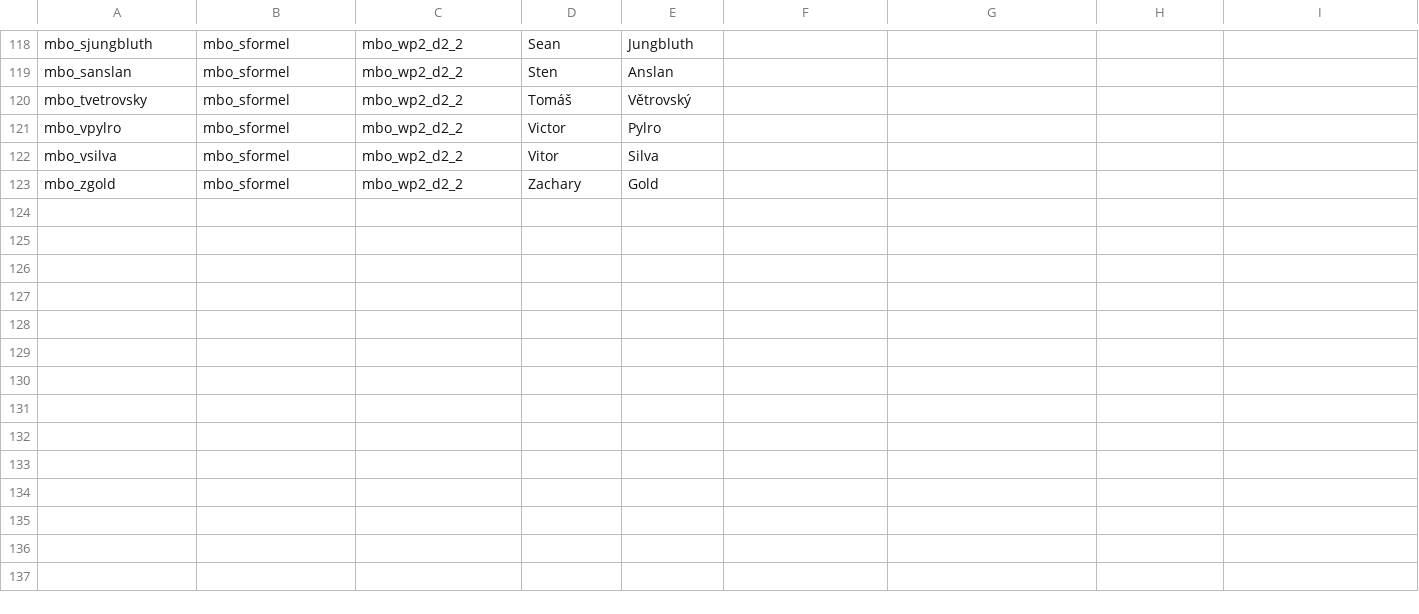
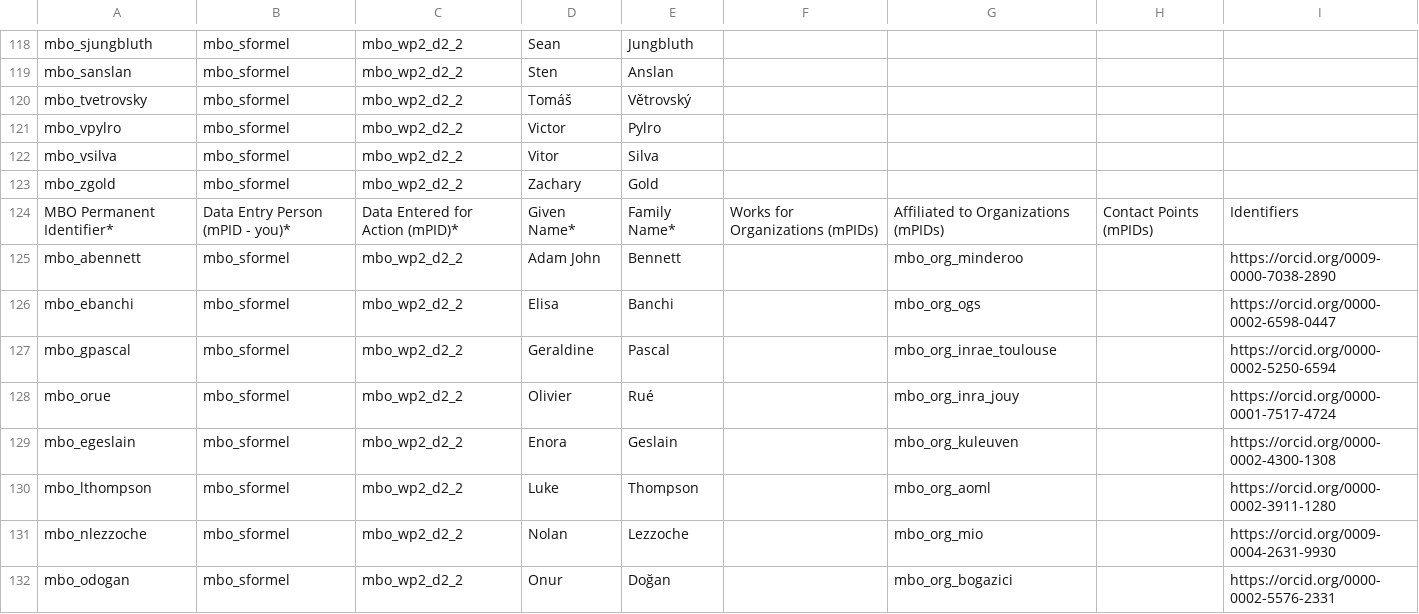
Before and after one commit to marco-bolo/csv-to-json-ld, a CSV file: data/Person.csv, drawn as a sheet; only a part is shown, gaps mark what is left out.

```diff
--- a/data/Person.csv
+++ b/data/Person.csv
@@ -123 +123,10 @@ mbo_vsilva,mbo_sformel,mbo_wp2_d2_2,Vitor,Silva,,,,
 mbo_zgold,mbo_sformel,mbo_wp2_d2_2,Zachary,Gold,,,,
+MBO Permanent Identifier*,Data Entry Person (mPID - you)*,Data Entered for Action (mPID)*,Given Name*,Family Name*,Works for Organizations (mPIDs),Affiliated to Organizations (mPIDs),Contact Points (mPIDs),Identifiers
+mbo_abennett,mbo_sformel,mbo_wp2_d2_2,Adam John,Bennett,,mbo_org_minderoo,,https://orcid.org/0009-0000-7038-2890
+mbo_ebanchi,mbo_sformel,mbo_wp2_d2_2,Elisa,Banchi,,mbo_org_ogs,,https://orcid.org/0000-0002-6598-0447
+mbo_gpascal,mbo_sformel,mbo_wp2_d2_2,Geraldine,Pascal,,mbo_org_inrae_toulouse,,https://orcid.org/0000-0002-5250-6594
+mbo_orue,mbo_sformel,mbo_wp2_d2_2,Olivier,Rué,,mbo_org_inra_jouy,,https://orcid.org/0000-0001-7517-4724
+mbo_egeslain,mbo_sformel,mbo_wp2_d2_2,Enora,Geslain,,mbo_org_kuleuven,,https://orcid.org/0000-0002-4300-1308
+mbo_lthompson,mbo_sformel,mbo_wp2_d2_2,Luke,Thompson,,mbo_org_aoml,,https://orcid.org/0000-0002-3911-1280
+mbo_nlezzoche,mbo_sformel,mbo_wp2_d2_2,Nolan,Lezzoche,,mbo_org_mio,,https://orcid.org/0009-0004-2631-9930
+mbo_odogan,mbo_sformel,mbo_wp2_d2_2,Onur,Doğan,,mbo_org_bogazici,,https://orcid.org/0000-0002-5576-2331
```
Also changed, not shown: data/Dataset.csv, data/Organization.csv.
